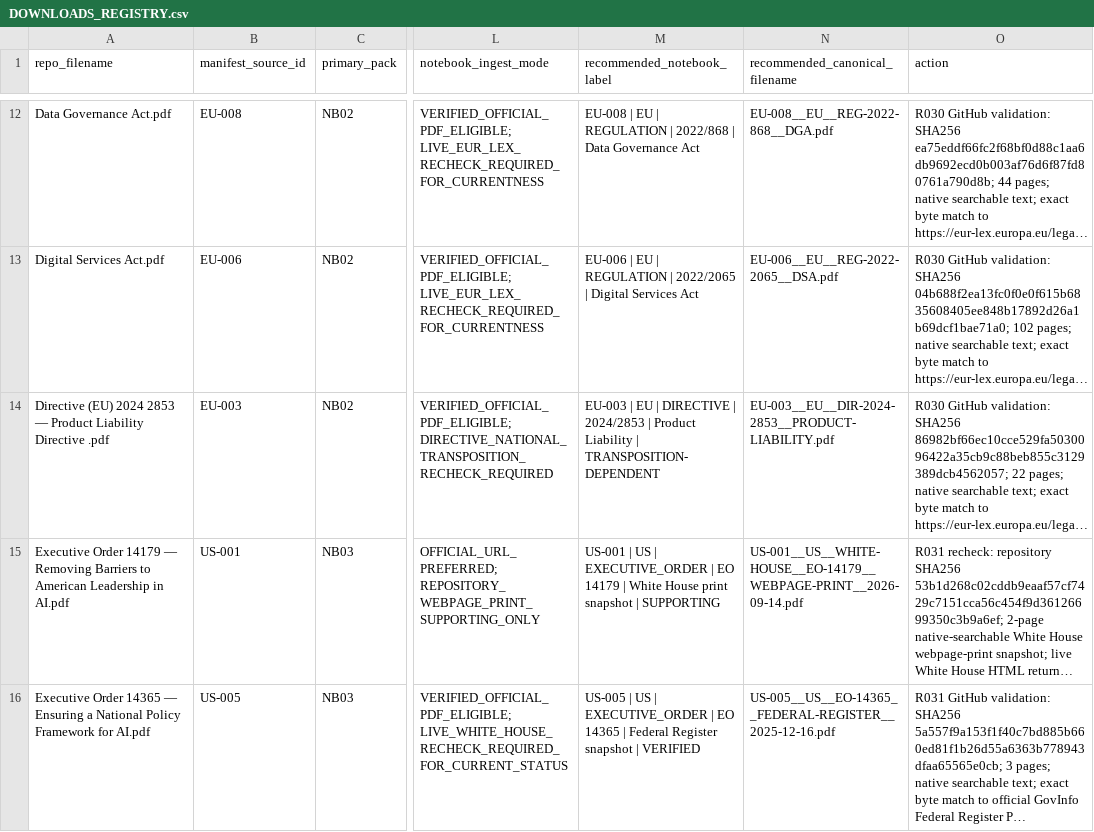
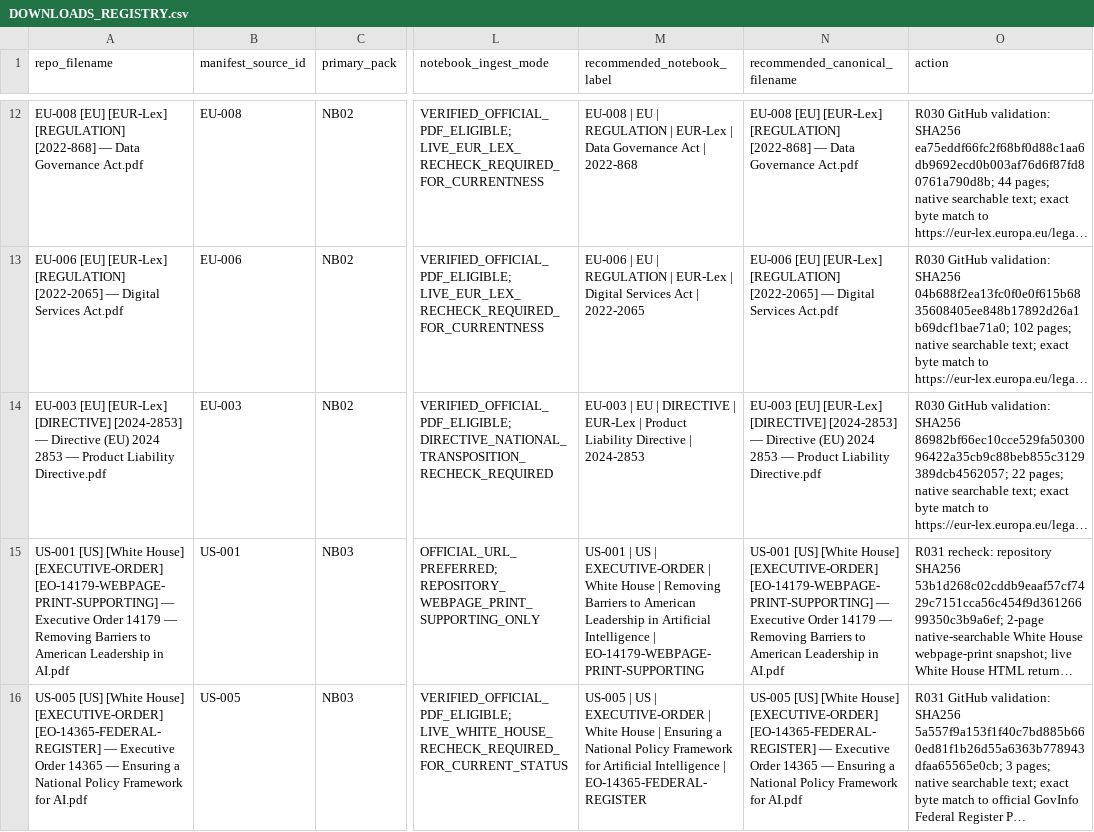
Before and after one commit to fatihekler/ai-laws, a CSV file: 86_NOTEBOOKLM/downloads/DOWNLOADS_REGISTRY.csv, drawn as a sheet; only a part is shown, gaps mark what is left out; long unchanged cells end in …; the diff covers the shown part only; the diff names each change by its address in the sheet, - before the commit and + after, or states it on an @@ line.

Commit message:
support(r034): normalize readable source namespace and notebook readiness

```diff
--- a/86_NOTEBOOKLM/downloads/DOWNLOADS_REGISTRY.csv
+++ b/86_NOTEBOOKLM/downloads/DOWNLOADS_REGISTRY.csv
-A12 (repo_filename): Data Governance…
+A12 (repo_filename): EU-008 [EU] [EUR-Lex] [REGULATION] [2022-868] — Data Governance…
-M12 (recommended_notebook_label): …REGULATION | 2022/868 | Data Governance Act
+M12 (recommended_notebook_label): …REGULATION | EUR-Lex | Data Governance Act | 2022-868
-N12 (recommended_canonical_filename): EU-008__EU__REG-2022-868__DGA.pdf
+N12 (recommended_canonical_filename): EU-008 [EU] [EUR-Lex] [REGULATION] [2022-868] — Data Governance Act.pdf
-A13 (repo_filename): Digital Services…
+A13 (repo_filename): EU-006 [EU] [EUR-Lex] [REGULATION] [2022-2065] — Digital Services…
-M13 (recommended_notebook_label): …REGULATION | 2022/2065 | Digital Services Act
+M13 (recommended_notebook_label): …REGULATION | EUR-Lex | Digital Services Act | 2022-2065
-N13 (recommended_canonical_filename): EU-006__EU__REG-2022-2065__DSA.pdf
+N13 (recommended_canonical_filename): EU-006 [EU] [EUR-Lex] [REGULATION] [2022-2065] — Digital Services Act.pdf
-A14 (repo_filename): Directive (EU) 2024 2853 — Product Liability Directive .pdf
+A14 (repo_filename): EU-003 [EU] [EUR-Lex] [DIRECTIVE] [2024-2853] — Directive (EU) 2024 2853 — Product Liability Directive.pdf
-M14 (recommended_notebook_label): …DIRECTIVE | 2024/2853 | Product Liability | TRANSPOSITION-DEPENDENT
+M14 (recommended_notebook_label): …DIRECTIVE | EUR-Lex | Product Liability Directive | 2024-2853
-N14 (recommended_canonical_filename): EU-003__EU__DIR-2024-2853__PRODUCT-LIABILITY.pdf
+N14 (recommended_canonical_filename): EU-003 [EU] [EUR-Lex] [DIRECTIVE] [2024-2853] — Directive (EU) 2024 2853 — Product Liability Directive.pdf
-A15 (repo_filename): Executive Order…
+A15 (repo_filename): US-001 [US] [White House] [EXECUTIVE-ORDER] [EO-14179-WEBPAGE-PRINT-SUPPORTING] — Executive Order…
-M15 (recommended_notebook_label): …US | EXECUTIVE_ORDER | EO 14179 | White House print snapshot | SUPPORTING
+M15 (recommended_notebook_label): …US | EXECUTIVE-ORDER | White House | Removing Barriers to American Leadership in Artificial Intelligence | EO-14179-WEBPAGE-PRINT-SUPPORTING
-N15 (recommended_canonical_filename): US-001__US__WHITE-HOUSE__EO-14179__WEBPAGE-PRINT__2026-09-14.pdf
+N15 (recommended_canonical_filename): US-001 [US] [White House] [EXECUTIVE-ORDER] [EO-14179-WEBPAGE-PRINT-SUPPORTING] — Executive Order 14179 — Removing Barriers to American Leadership in AI.pdf
-A16 (repo_filename): Executive Order…
+A16 (repo_filename): US-005 [US] [White House] [EXECUTIVE-ORDER] [EO-14365-FEDERAL-REGISTER] — Executive Order…
-M16 (recommended_notebook_label): …US | EXECUTIVE_ORDER | EO 14365 | Federal Register snapshot | VERIFIED
+M16 (recommended_notebook_label): …US | EXECUTIVE-ORDER | White House | Ensuring a National Policy Framework for Artificial Intelligence | EO-14365-FEDERAL-REGISTER
-N16 (recommended_canonical_filename): US-005__US__EO-14365__FEDERAL-REGISTER__2025-12-16.pdf
+N16 (recommended_canonical_filename): US-005 [US] [White House] [EXECUTIVE-ORDER] [EO-14365-FEDERAL-REGISTER] — Executive Order 14365 — Ensuring a National Policy Framework for AI.pdf
```
Also changed, not shown: 99 edited cells elsewhere in this file, 47 other files.
